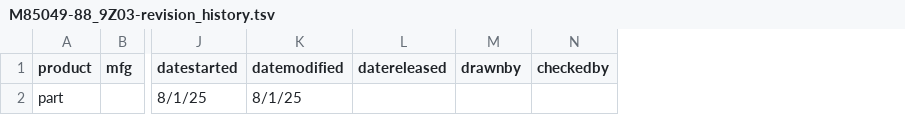
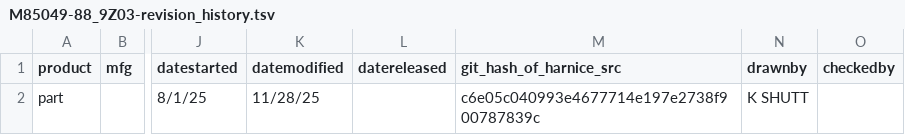
Before and after one commit to harnice/Harnice, a TSV file: Backshell/M85049-88_9Z03/M85049-88_9Z03-revision_history.tsv, drawn as a sheet; only a part is shown, gaps mark what is left out; addresses are those after the commit; the diff names each change by its address in the sheet, - before the commit and + after, or states it on an @@ line.

```diff
--- a/Backshell/M85049-88_9Z03/M85049-88_9Z03-revision_history.tsv
+++ b/Backshell/M85049-88_9Z03/M85049-88_9Z03-revision_history.tsv
+column M (git_hash_of_harnice_src), row 2: c6e05c040993e4677714e197e2738f900787839c
-K2 (datemodified): 8/1/25
+K2 (datemodified): 11/28/25
-N2 (drawnby): (empty)
+N2 (drawnby): K SHUTT
```
Also changed, not shown: Connector/D38999_26ZB98PN/D38999_26ZB98PN-revision_history.tsv, 22 other files.
